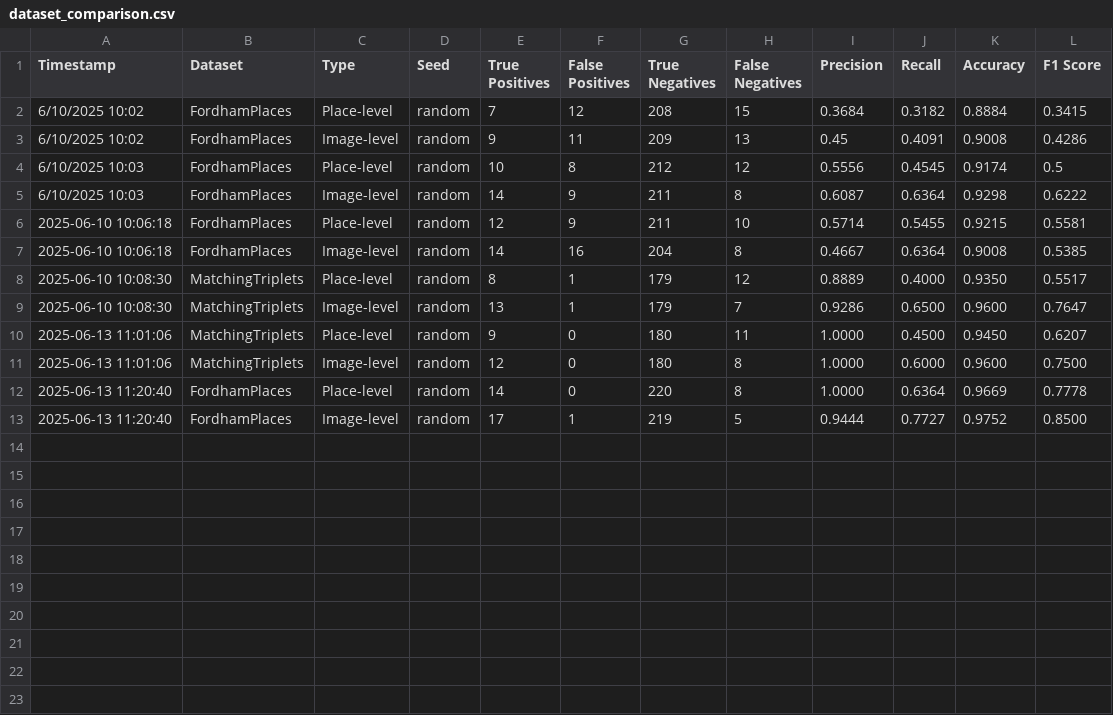
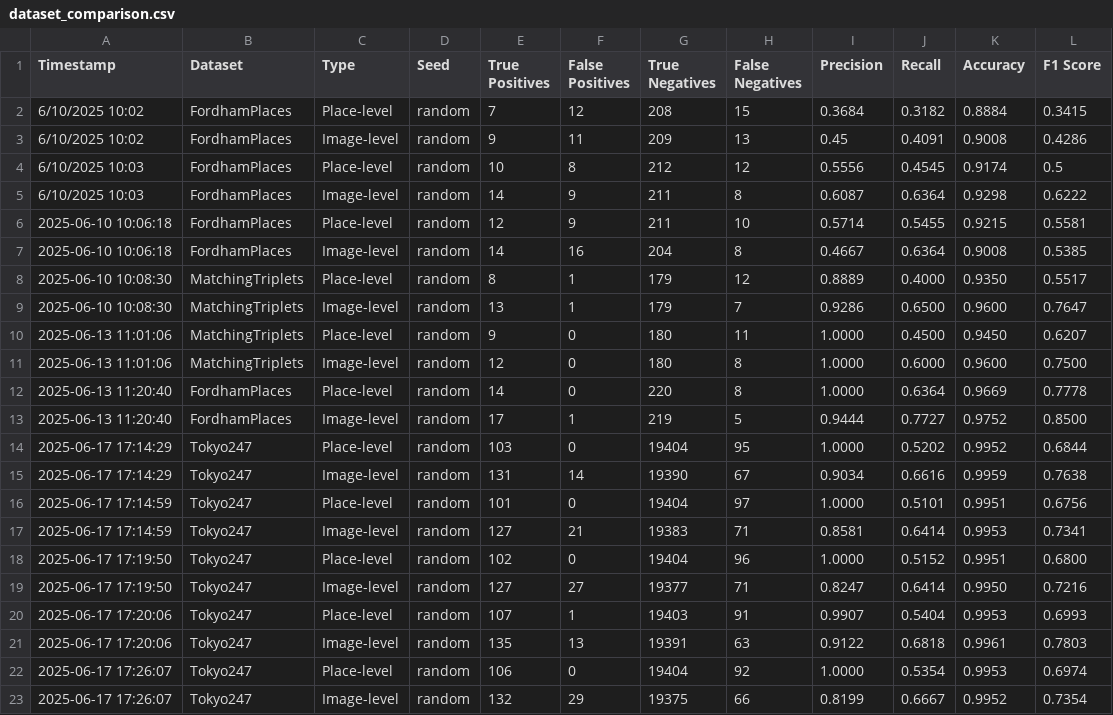
Before and after one commit to NickTrinh/VPR_Tutorial, a CSV file: results/comparison/dataset_comparison.csv, drawn as a sheet; the diff names each change by its address in the sheet, - before the commit and + after, or states it on an @@ line.

Commit message:
added mini tokyo247 dataset (100 places)

```diff
--- a/results/comparison/dataset_comparison.csv
+++ b/results/comparison/dataset_comparison.csv
+row 14: 2025-06-17 17:14:29 | Tokyo247 | Place-level | random | 103 | 0 | 19404 | 95 | 1.0000 | 0.5202 | 0.9952 | 0.6844
+row 15: 2025-06-17 17:14:29 | Tokyo247 | Image-level | random | 131 | 14 | 19390 | 67 | 0.9034 | 0.6616 | 0.9959 | 0.7638
+row 16: 2025-06-17 17:14:59 | Tokyo247 | Place-level | random | 101 | 0 | 19404 | 97 | 1.0000 | 0.5101 | 0.9951 | 0.6756
+row 17: 2025-06-17 17:14:59 | Tokyo247 | Image-level | random | 127 | 21 | 19383 | 71 | 0.8581 | 0.6414 | 0.9953 | 0.7341
+row 18: 2025-06-17 17:19:50 | Tokyo247 | Place-level | random | 102 | 0 | 19404 | 96 | 1.0000 | 0.5152 | 0.9951 | 0.6800
+row 19: 2025-06-17 17:19:50 | Tokyo247 | Image-level | random | 127 | 27 | 19377 | 71 | 0.8247 | 0.6414 | 0.9950 | 0.7216
+row 20: 2025-06-17 17:20:06 | Tokyo247 | Place-level | random | 107 | 1 | 19403 | 91 | 0.9907 | 0.5404 | 0.9953 | 0.6993
+row 21: 2025-06-17 17:20:06 | Tokyo247 | Image-level | random | 135 | 13 | 19391 | 63 | 0.9122 | 0.6818 | 0.9961 | 0.7803
+row 22: 2025-06-17 17:26:07 | Tokyo247 | Place-level | random | 106 | 0 | 19404 | 92 | 1.0000 | 0.5354 | 0.9953 | 0.6974
+row 23: 2025-06-17 17:26:07 | Tokyo247 | Image-level | random | 132 | 29 | 19375 | 66 | 0.8199 | 0.6667 | 0.9952 | 0.7354
```
Also changed, not shown: 4 other files.
